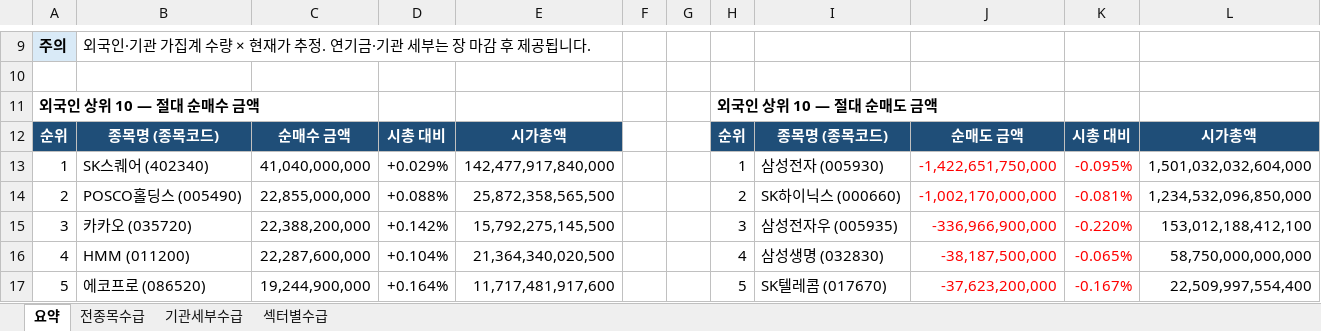
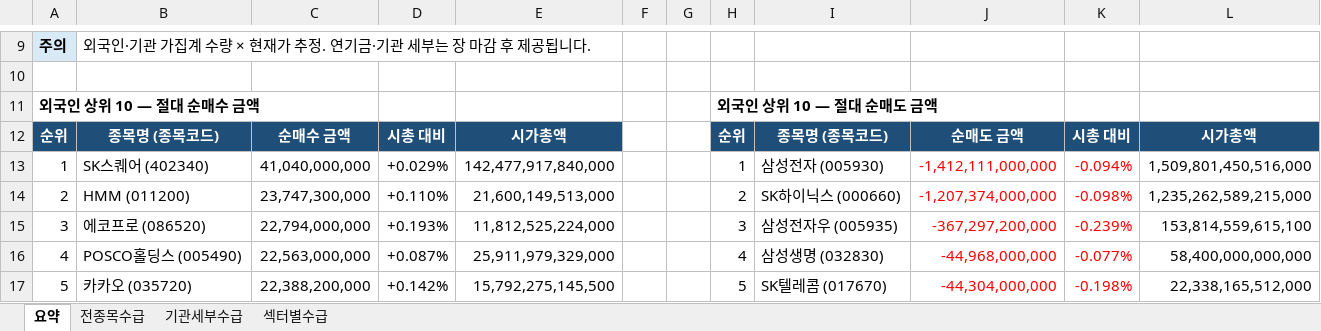
Before and after one commit to HeeChaNY/stock-market-dashboards, an Excel workbook: dashboard/latest-flow.xlsx, sheet 요약, drawn as a sheet; only a part is shown, gaps mark what is left out; values as stored, in another font and other column widths than the file's, no borders; the diff covers the shown part only; the diff names each change by its address in the sheet, - before the commit and + after, or states it on an @@ line.

```diff
--- a/dashboard/latest-flow.xlsx (sheet 요약)
+++ b/dashboard/latest-flow.xlsx (sheet 요약)
-J13: -1,422,651,750,000
+J13: -1,412,111,000,000
-K13: -0.095%
+K13: -0.094%
-L13: 1,501,032,032,604,000
+L13: 1,509,801,450,516,000
-B14: POSCO홀딩스 (005490)
+B14: HMM (011200)
-C14: 22,855,000,000
+C14: 23,747,300,000
-D14: +0.088%
+D14: +0.110%
-E14: 25,872,358,565,500
+E14: 21,600,149,513,000
-J14: -1,002,170,000,000
+J14: -1,207,374,000,000
-K14: -0.081%
+K14: -0.098%
-L14: 1,234,532,096,850,000
+L14: 1,235,262,589,215,000
-B15: 카카오 (035720)
+B15: 에코프로 (086520)
-C15: 22,388,200,000
+C15: 22,794,000,000
-D15: +0.142%
+D15: +0.193%
-E15: 15,792,275,145,500
+E15: 11,812,525,224,000
-J15: -336,966,900,000
+J15: -367,297,200,000
-K15: -0.220%
+K15: -0.239%
-L15: 153,012,188,412,100
+L15: 153,814,559,615,100
-B16: HMM (011200)
+B16: POSCO홀딩스 (005490)
-C16: 22,287,600,000
+C16: 22,563,000,000
-D16: +0.104%
+D16: +0.087%
-E16: 21,364,340,020,500
+E16: 25,911,979,329,000
-J16: -38,187,500,000
+J16: -44,968,000,000
-K16: -0.065%
+K16: -0.077%
-L16: 58,750,000,000,000
+L16: 58,400,000,000,000
-B17: 에코프로 (086520)
+B17: 카카오 (035720)
-C17: 19,244,900,000
+C17: 22,388,200,000
-D17: +0.164%
+D17: +0.142%
-E17: 11,717,481,917,600
+E17: 15,792,275,145,500
-J17: -37,623,200,000
+J17: -44,304,000,000
-K17: -0.167%
+K17: -0.198%
-L17: 22,509,997,554,400
+L17: 22,338,165,512,000
```
Also changed, not shown: 8 added rows, 8 removed rows and 150 edited cells elsewhere in this sheet, sheet 전종목수급, sheet 기관세부수급, sheet 섹터별수급, 1 other file.
